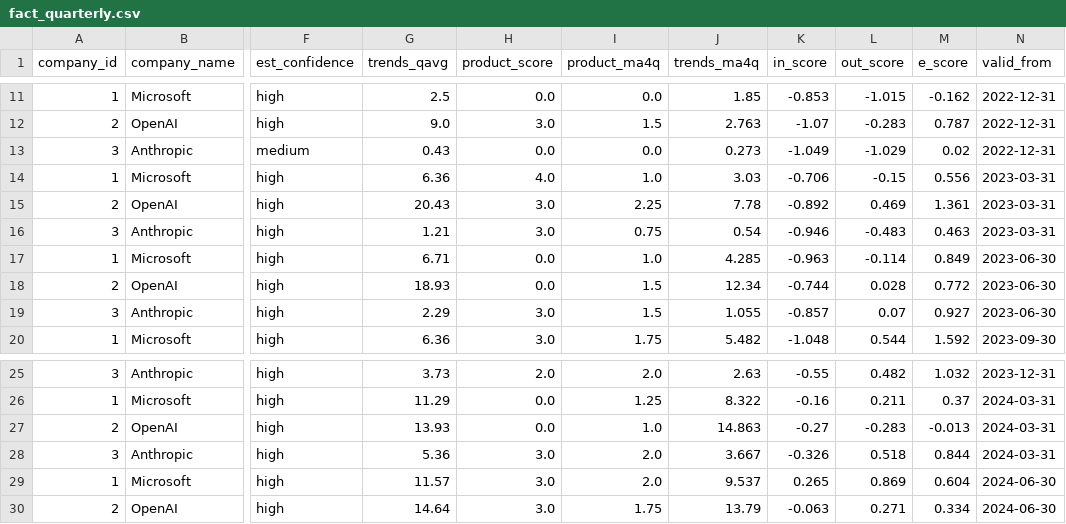
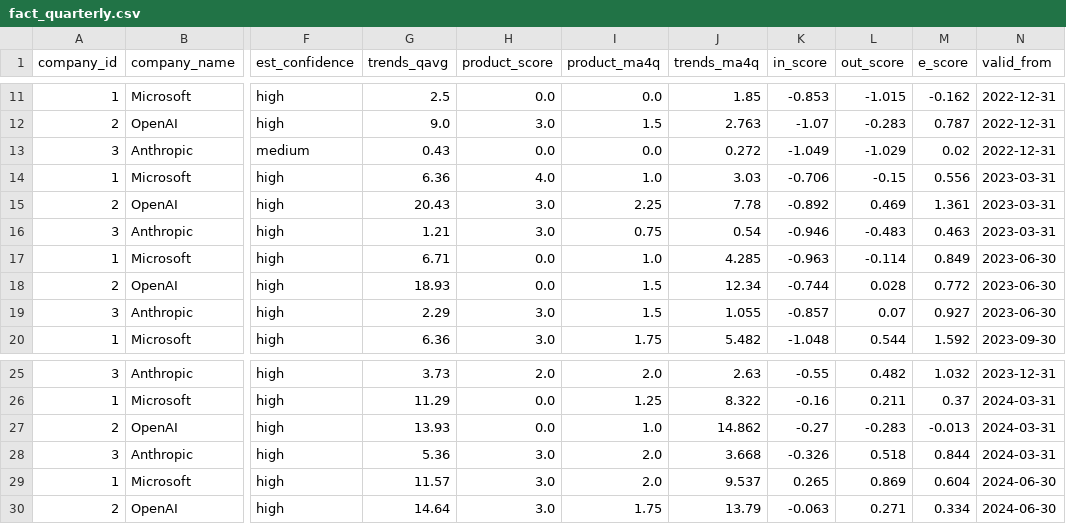
Before and after one commit to tienspz/AICOR, a CSV file: data/processed/fact_quarterly.csv, drawn as a sheet; only a part is shown, gaps mark what is left out; the diff names each change by its address in the sheet, - before the commit and + after, or states it on an @@ line.

```diff
--- a/data/processed/fact_quarterly.csv
+++ b/data/processed/fact_quarterly.csv
-J13 (trends_ma4q): 0.273
+J13 (trends_ma4q): 0.272
-J27 (trends_ma4q): 14.863
+J27 (trends_ma4q): 14.862
-J28 (trends_ma4q): 3.667
+J28 (trends_ma4q): 3.668
```
Also changed, not shown: data/cleaned/stock_msft_clean.csv, data/processed/sensitivity_analysis.csv, 6 other files.
